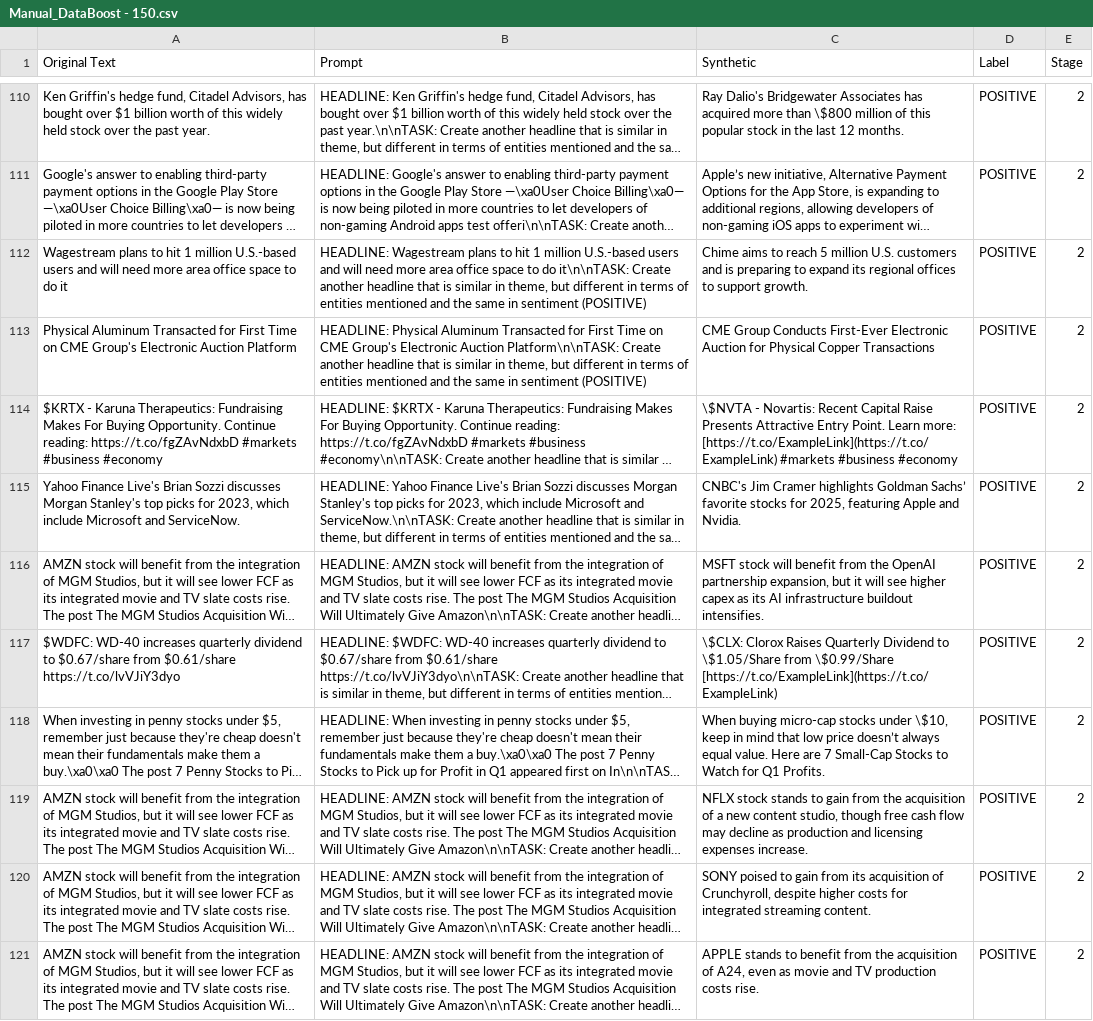
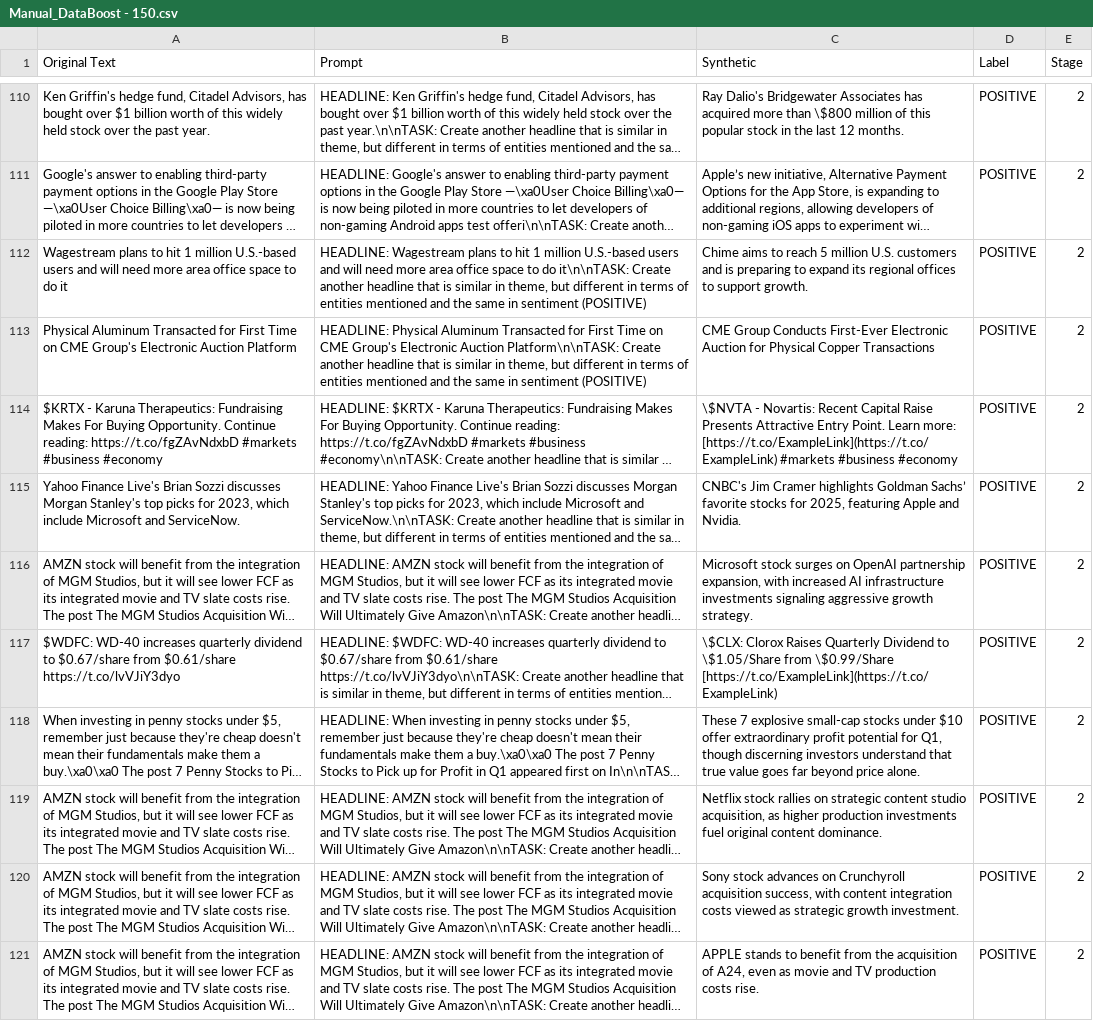
Before and after one commit to neoyipeng2018/ModernFinBERT, a CSV file: data/raw/Manual_DataBoost - 150.csv, drawn as a sheet; only a part is shown, gaps mark what is left out; long unchanged cells end in …; the diff covers the shown part only; the diff names each change by its address in the sheet, - before the commit and + after, or states it on an @@ line.

Commit message:
Add files via upload

```diff
--- a/data/raw/Manual_DataBoost - 150.csv
+++ b/data/raw/Manual_DataBoost - 150.csv
-C116 (Synthetic): MSFT stock will benefit from the OpenAI partnership expansion, but it will see higher capex as its AI infrastructure buildout intensifies.
+C116 (Synthetic): Microsoft stock surges on OpenAI partnership expansion, with increased AI infrastructure investments signaling aggressive growth strategy.
-C118 (Synthetic): When buying micro-cap stocks under \$10, keep in mind that low price doesn’t always equal value. Here are 7 Small-Cap Stocks to Watch for Q1 Profits.
+C118 (Synthetic): These 7 explosive small-cap stocks under $10 offer extraordinary profit potential for Q1, though discerning investors understand that true value goes far beyond price alone.
-C119 (Synthetic): NFLX stock stands to gain from the acquisition of a new content studio, though free cash flow may decline as production and licensing expenses increase.
+C119 (Synthetic): Netflix stock rallies on strategic content studio acquisition, as higher production investments fuel original content dominance.
-C120 (Synthetic): SONY poised to gain from its acquisition of Crunchyroll, despite higher costs for integrated streaming content.
+C120 (Synthetic): Sony stock advances on Crunchyroll acquisition success, with content integration costs viewed as strategic growth investment.
```
Also changed, not shown: 10 edited cells elsewhere in this file.
